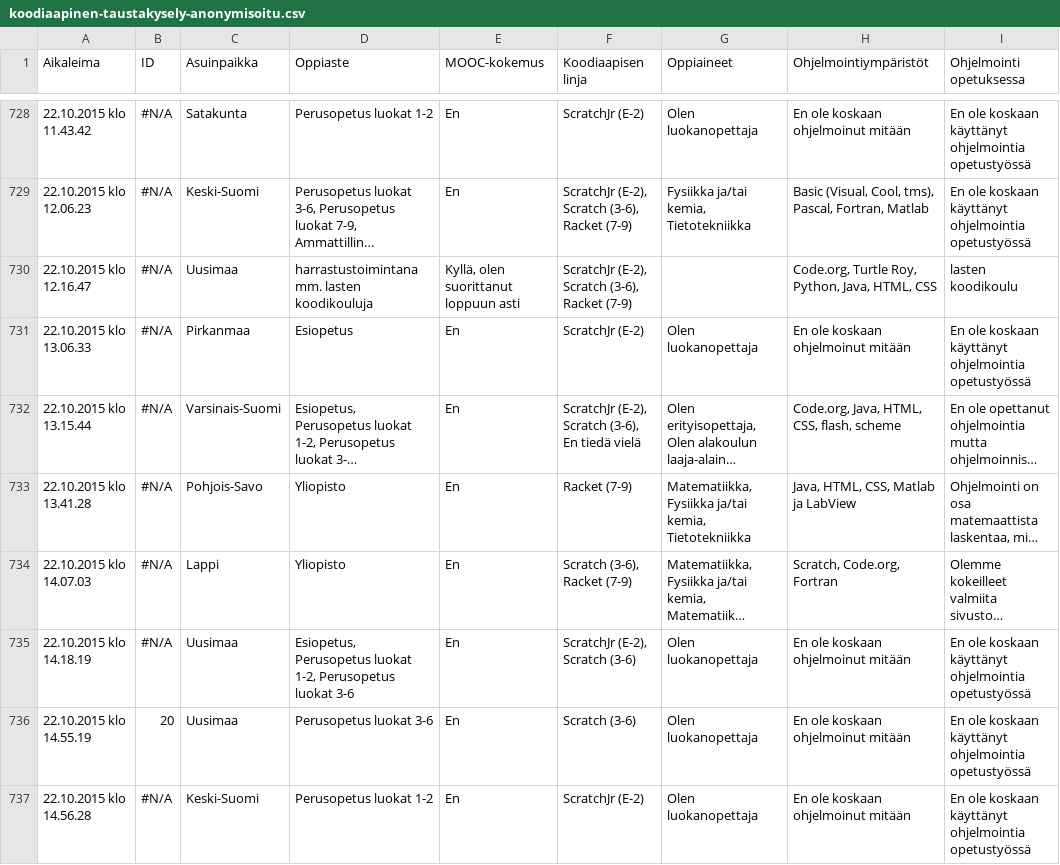
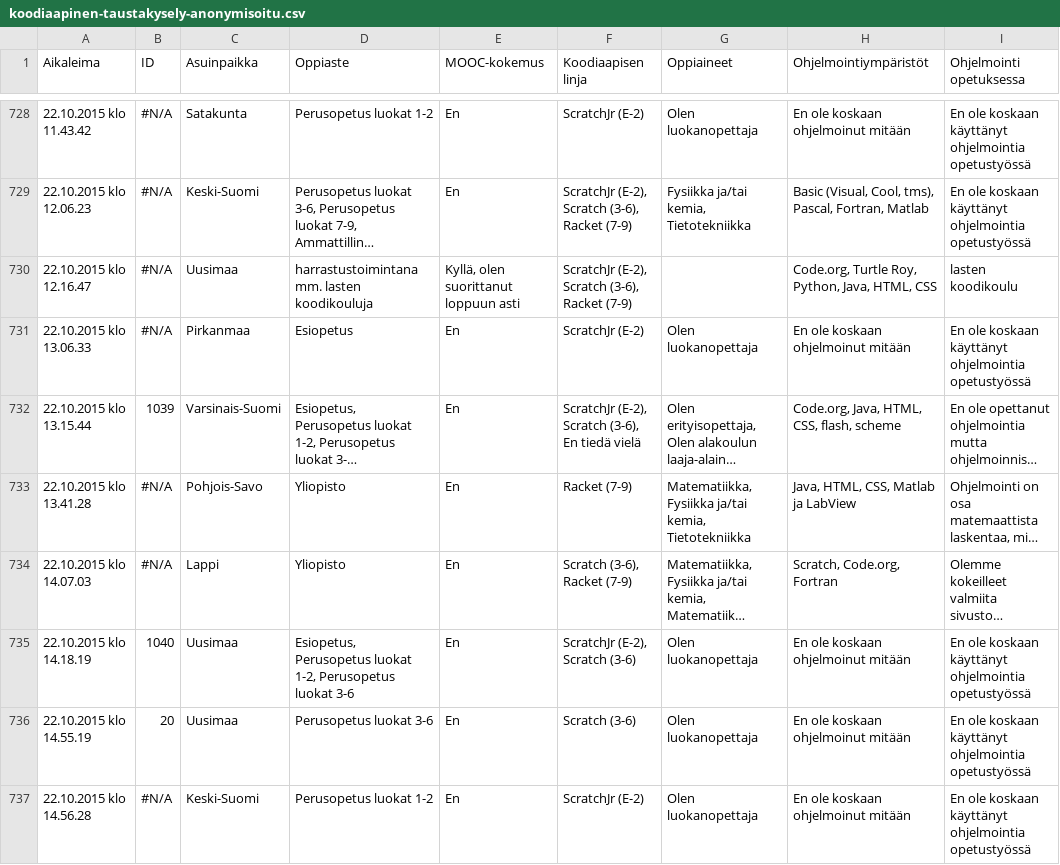
Before and after one commit to tarmot/koodiaapinen, a CSV file: koodiaapinen-taustakysely-anonymisoitu.csv, drawn as a sheet; only a part is shown, gaps mark what is left out; long unchanged cells end in …; the diff covers the shown part only; the diff names each change by its address in the sheet, - before the commit and + after, or states it on an @@ line.

```diff
--- a/koodiaapinen-taustakysely-anonymisoitu.csv
+++ b/koodiaapinen-taustakysely-anonymisoitu.csv
-B732 (ID): #N/A
+B732 (ID): 1039
-B735 (ID): #N/A
+B735 (ID): 1040
```
Also changed, not shown: 57 edited cells elsewhere in this file, 1 other file.
